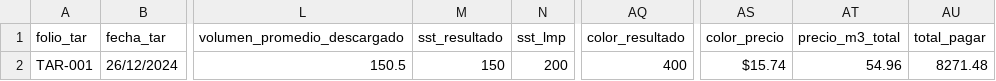
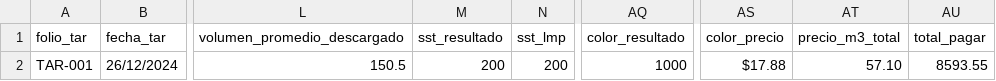
Before and after one commit to iyari02medina/Plantillas, a CSV file: tarificador/datos_tarificador.csv, drawn as a sheet; only a part is shown, gaps mark what is left out; the diff names each change by its address in the sheet, - before the commit and + after, or states it on an @@ line.

```diff
--- a/tarificador/datos_tarificador.csv
+++ b/tarificador/datos_tarificador.csv
-M2 (sst_resultado): 150
+M2 (sst_resultado): 200
-AQ2 (color_resultado): 400
+AQ2 (color_resultado): 1000
-AS2 (color_precio): $15.74
+AS2 (color_precio): $17.88
-AT2 (precio_m3_total): 54.96
+AT2 (precio_m3_total): 57.10
-AU2 (total_pagar): 8271.48
+AU2 (total_pagar): 8593.55
```
Also changed, not shown: Cotizacion/cotizaciones.csv, 2 other files.
